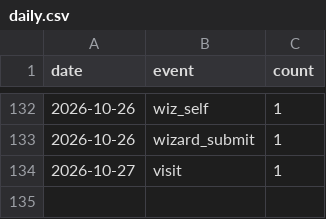
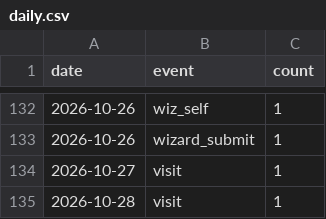
Before and after one commit to 5-Jihwan/aidpage, a CSV file: data/stats/daily.csv, drawn as a sheet; only a part is shown, gaps mark what is left out.

```diff
--- a/data/stats/daily.csv
+++ b/data/stats/daily.csv
@@ -134 +134,2 @@ date,event,count
 2026-10-27,visit,1
+2026-10-28,visit,1
```
Also changed, not shown: data/stats/visits.csv, 17 other files.
